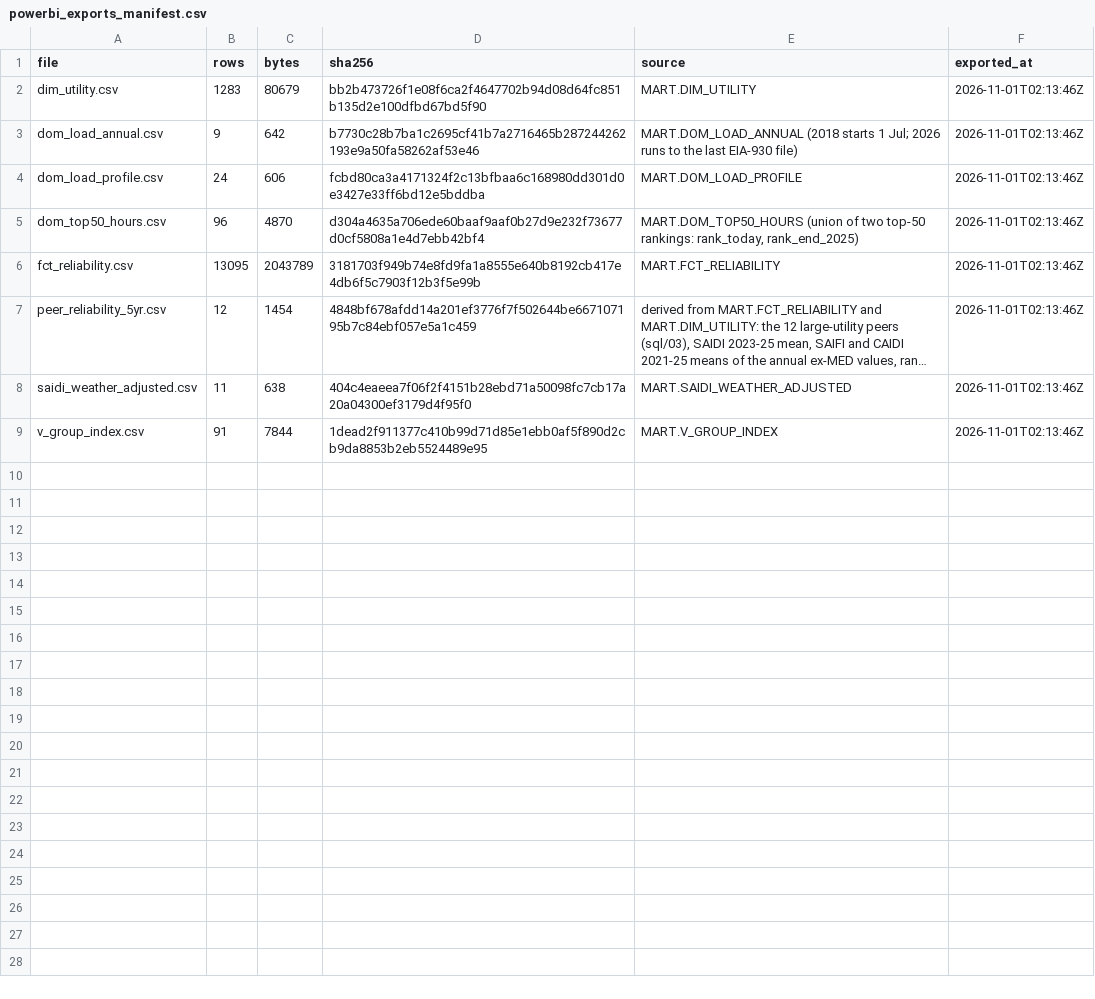
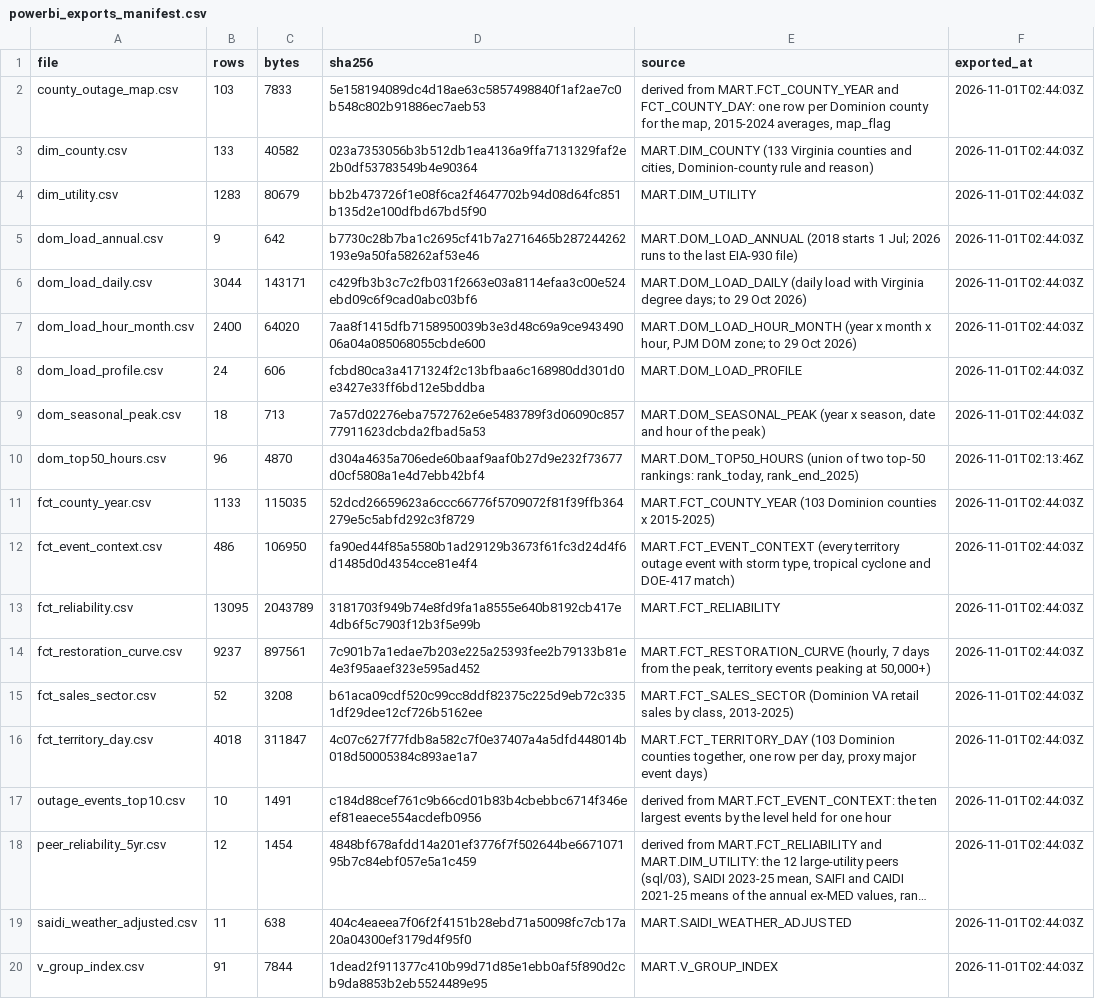
Before and after one commit to Renvia-code/Sab-Dominion, a CSV file: data/output/powerbi_exports_manifest.csv, drawn as a sheet; long unchanged cells end in …; addresses are those after the commit; the diff names each change by its address in the sheet, - before the commit and + after, or states it on an @@ line.

```diff
--- a/data/output/powerbi_exports_manifest.csv
+++ b/data/output/powerbi_exports_manifest.csv
+row 2: county_outage_map.csv | 103 | 7833 | 5e158194089dc4d18ae63c5857498840f1af2ae7c0b548c802b91886ec7aeb53 | derived from MART.FCT_COUNTY_YEAR and FCT_COUNTY_DAY: one row per Dominion county for the map, 2015-2024 averages, map_flag | 2026-11-01T02:44:03Z
+row 3: dim_county.csv | 133 | 40582 | 023a7353056b3b512db1ea4136a9ffa7131329faf2e2b0df53783549b4e90364 | MART.DIM_COUNTY (133 Virginia counties and cities, Dominion-county rule and reason) | 2026-11-01T02:44:03Z
-F4:F5 (exported_at): 2026-11-01T02:13:46Z
+F4:F5 (exported_at): 2026-11-01T02:44:03Z
+row 6: dom_load_daily.csv | 3044 | 143171 | c429fb3b3c7c2fb031f2663e03a8114efaa3c00e524ebd09c6f9cad0abc03bf6 | MART.DOM_LOAD_DAILY (daily load with Virginia degree days; to 29 Oct 2026) | 2026-11-01T02:44:03Z
+row 7: dom_load_hour_month.csv | 2400 | 64020 | 7aa8f1415dfb7158950039b3e3d48c69a9ce94349006a04a085068055cbde600 | MART.DOM_LOAD_HOUR_MONTH (year x month x hour, PJM DOM zone; to 29 Oct 2026) | 2026-11-01T02:44:03Z
-F8 (exported_at): 2026-11-01T02:13:46Z
+F8 (exported_at): 2026-11-01T02:44:03Z
+row 9: dom_seasonal_peak.csv | 18 | 713 | 7a57d02276eba7572762e6e5483789f3d06090c85777911623dcbda2fbad5a53 | MART.DOM_SEASONAL_PEAK (year x season, date and hour of the peak) | 2026-11-01T02:44:03Z
+row 11: fct_county_year.csv | 1133 | 115035 | 52dcd26659623a6ccc66776f5709072f81f39ffb364279e5c5abfd292c3f8729 | MART.FCT_COUNTY_YEAR (103 Dominion counties x 2015-2025) | 2026-11-01T02:44:03Z
+row 12: fct_event_context.csv | 486 | 106950 | fa90ed44f85a5580b1ad29129b3673f61fc3d24d4f6d1485d0d4354cce81e4f4 | MART.FCT_EVENT_CONTEXT (every territory outage event with storm type, tropical cyclone and DOE-417 match) | 2026-11-01T02:44:03Z
-F13 (exported_at): 2026-11-01T02:13:46Z
+F13 (exported_at): 2026-11-01T02:44:03Z
+row 14: fct_restoration_curve.csv | 9237 | 897561 | 7c901b7a1edae7b203e225a25393fee2b79133b81e4e3f95aaef323e595ad452 | MART.FCT_RESTORATION_CURVE (hourly, 7 days from the peak, territory events peaking at 50,000+) | 2026-11-01T02:44:03Z
+row 15: fct_sales_sector.csv | 52 | 3208 | b61aca09cdf520c99cc8ddf82375c225d9eb72c3351df29dee12cf726b5162ee | MART.FCT_SALES_SECTOR (Dominion VA retail sales by class, 2013-2025) | 2026-11-01T02:44:03Z
+row 16: fct_territory_day.csv | 4018 | 311847 | 4c07c627f77fdb8a582c7f0e37407a4a5dfd448014b018d50005384c893ae1a7 | MART.FCT_TERRITORY_DAY (103 Dominion counties together, one row per day, proxy major event days) | 2026-11-01T02:44:03Z
+row 17: outage_events_top10.csv | 10 | 1491 | c184d88cef761c9b66cd01b83b4cbebbc6714f346eef81eaece554acdefb0956 | derived from MART.FCT_EVENT_CONTEXT: the ten largest events by the level held for one hour | 2026-11-01T02:44:03Z
-F18:F20 (exported_at): 2026-11-01T02:13:46Z
+F18:F20 (exported_at): 2026-11-01T02:44:03Z
```
Also changed, not shown: 13 other files.
